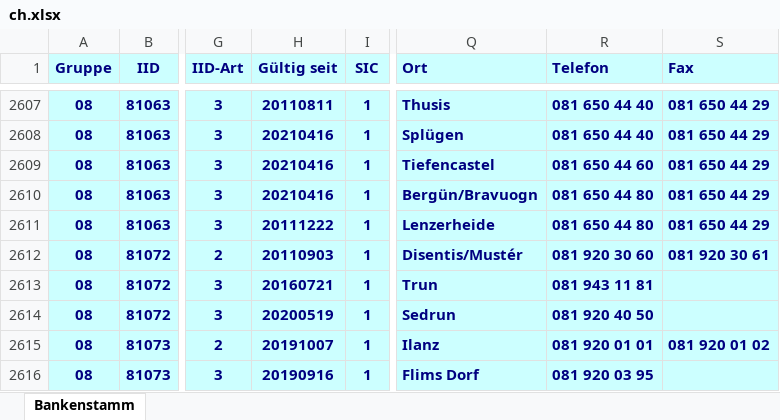
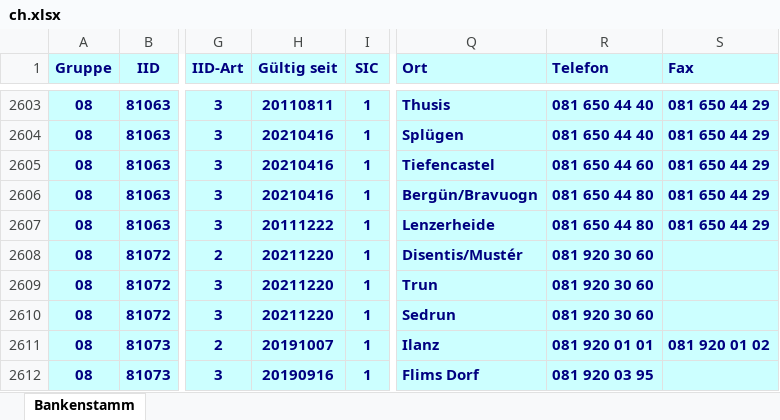
Before and after one commit to marcapo/goiban-data-loader, an Excel workbook: data/ch.xlsx, sheet Bankenstamm, drawn as a sheet; only a part is shown, gaps mark what is left out; values as stored, in another font and other column widths than the file's, no borders; addresses are those after the commit; the diff covers the shown part only; the diff names each change by its address in the sheet, - before the commit and + after, or states it on an @@ line.

```diff
--- a/data/ch.xlsx (sheet Bankenstamm)
+++ b/data/ch.xlsx (sheet Bankenstamm)
-H2608 (Gültig seit): 20110903
+H2608 (Gültig seit): 20211220
-S2608 (Fax): 081 920 30 61
+S2608 (Fax): (empty)
-H2609 (Gültig seit): 20160721
+H2609 (Gültig seit): 20211220
-R2609 (Telefon): 081 943 11 81
+R2609 (Telefon): 081 920 30 60
-H2610 (Gültig seit): 20200519
+H2610 (Gültig seit): 20211220
-R2610 (Telefon): 081 920 40 50
+R2610 (Telefon): 081 920 30 60
```
Also changed, not shown: 4 removed rows and 19 edited cells elsewhere in this sheet, 2 other files.
